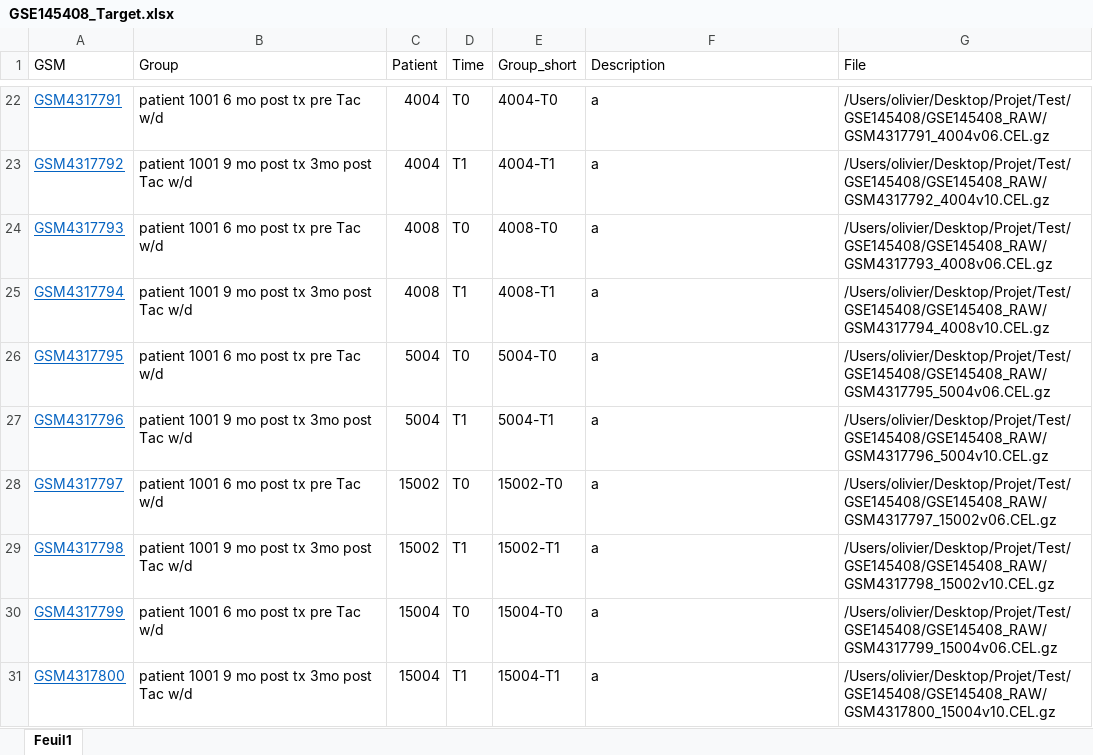
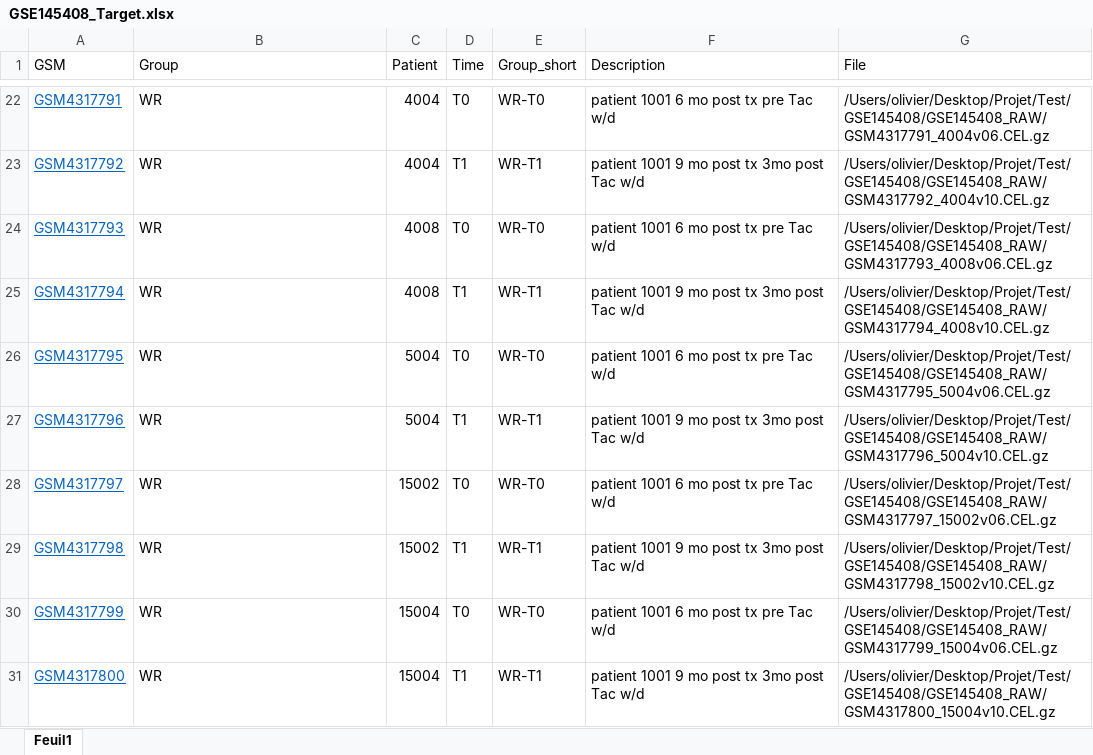
Before and after one commit to nollive/PROENC, an Excel workbook: GSE145408/GSE145408_Target.xlsx, sheet Feuil1, drawn as a sheet; only a part is shown, gaps mark what is left out; values as stored, in another font and other column widths than the file's, no borders; the diff covers the shown part only; the diff names each change by its address in the sheet, - before the commit and + after, or states it on an @@ line.

```diff
--- a/GSE145408/GSE145408_Target.xlsx (sheet Feuil1)
+++ b/GSE145408/GSE145408_Target.xlsx (sheet Feuil1)
-B22 (Group): patient 1001 6 mo post tx pre Tac w/d
+B22 (Group): WR
-E22 (Group_short): 4004-T0
+E22 (Group_short): WR-T0
-F22 (Description): a
+F22 (Description): patient 1001 6 mo post tx pre Tac w/d
-B23 (Group): patient 1001 9 mo post tx 3mo post Tac w/d
+B23 (Group): WR
-E23 (Group_short): 4004-T1
+E23 (Group_short): WR-T1
-F23 (Description): a
+F23 (Description): patient 1001 9 mo post tx 3mo post Tac w/d
-B24 (Group): patient 1001 6 mo post tx pre Tac w/d
+B24 (Group): WR
-E24 (Group_short): 4008-T0
+E24 (Group_short): WR-T0
-F24 (Description): a
+F24 (Description): patient 1001 6 mo post tx pre Tac w/d
-B25 (Group): patient 1001 9 mo post tx 3mo post Tac w/d
+B25 (Group): WR
-E25 (Group_short): 4008-T1
+E25 (Group_short): WR-T1
-F25 (Description): a
+F25 (Description): patient 1001 9 mo post tx 3mo post Tac w/d
-B26 (Group): patient 1001 6 mo post tx pre Tac w/d
+B26 (Group): WR
-E26 (Group_short): 5004-T0
+E26 (Group_short): WR-T0
-F26 (Description): a
+F26 (Description): patient 1001 6 mo post tx pre Tac w/d
-B27 (Group): patient 1001 9 mo post tx 3mo post Tac w/d
+B27 (Group): WR
-E27 (Group_short): 5004-T1
+E27 (Group_short): WR-T1
-F27 (Description): a
+F27 (Description): patient 1001 9 mo post tx 3mo post Tac w/d
-B28 (Group): patient 1001 6 mo post tx pre Tac w/d
+B28 (Group): WR
-E28 (Group_short): 15002-T0
+E28 (Group_short): WR-T0
-F28 (Description): a
+F28 (Description): patient 1001 6 mo post tx pre Tac w/d
-B29 (Group): patient 1001 9 mo post tx 3mo post Tac w/d
+B29 (Group): WR
-E29 (Group_short): 15002-T1
+E29 (Group_short): WR-T1
-F29 (Description): a
+F29 (Description): patient 1001 9 mo post tx 3mo post Tac w/d
-B30 (Group): patient 1001 6 mo post tx pre Tac w/d
+B30 (Group): WR
-E30 (Group_short): 15004-T0
+E30 (Group_short): WR-T0
-F30 (Description): a
+F30 (Description): patient 1001 6 mo post tx pre Tac w/d
-B31 (Group): patient 1001 9 mo post tx 3mo post Tac w/d
+B31 (Group): WR
-E31 (Group_short): 15004-T1
+E31 (Group_short): WR-T1
-F31 (Description): a
+F31 (Description): patient 1001 9 mo post tx 3mo post Tac w/d
```
Also changed, not shown: 78 edited cells elsewhere in this sheet, GSE22224/GSE22224_Target.xlsx, GSE66612/GSE66612_Target.xlsx, 5 other files.
